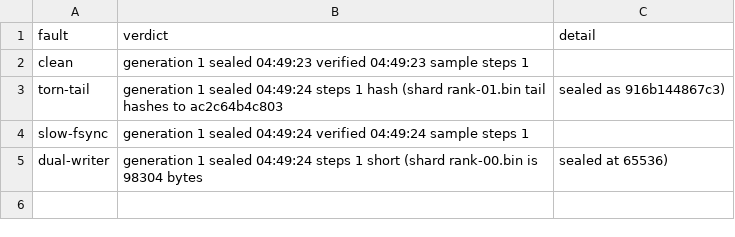
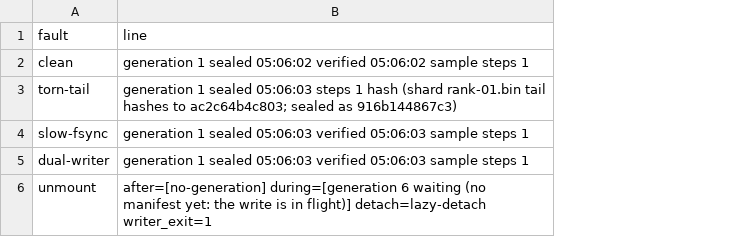
Before and after one commit to Aaqibhafeezkhan/aevrel, a CSV file: experiments/rig/matrix.csv, drawn as a sheet; removed rows and columns are numbered as before the commit, all else as after; the diff names each change by its address in the sheet, - before the commit and + after, or states it on an @@ line.

```diff
--- a/experiments/rig/matrix.csv
+++ b/experiments/rig/matrix.csv
-column B (verdict), rows 2-5: generation 1 sealed 04:49:23 verified 04:49:23 sample steps 1 | generation 1 sealed 04:49:24 steps 1 hash (shard rank-01.bin tail hashes to ac2c64b4c803 | generation 1 sealed 04:49:24 verified 04:49:24 sample steps 1 | generation 1 sealed 04:49:24 steps 1 short (shard rank-00.bin is 98304 bytes
-column C (detail), rows 3-5: sealed as 916b144867c3) |  | sealed at 65536)
+column B (line), rows 2-5: generation 1 sealed 05:06:02 verified 05:06:02 sample steps 1 | generation 1 sealed 05:06:03 steps 1 hash (shard rank-01.bin tail hashes to ac2c64b4c803; sealed as 916b144867c3) | generation 1 sealed 05:06:03 verified 05:06:03 sample steps 1 | generation 1 sealed 05:06:03 verified 05:06:03 sample steps 1
+row 6: unmount | after=[no-generation] during=[generation 6 waiting (no manifest yet: the write is in flight)] detach=lazy-detach writer_exit=1
```
Also changed, not shown: 2 other files.
